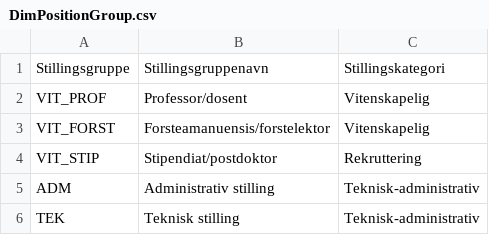
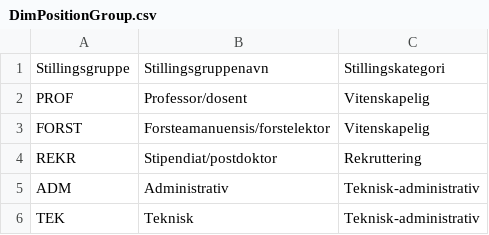
Before and after one commit to Frank-Ellingsen/pbi_statlig_regnskapsstandarder, a CSV file: data/DimPositionGroup.csv, drawn as a sheet.

```diff
--- a/data/DimPositionGroup.csv
+++ b/data/DimPositionGroup.csv
@@ -1,6 +1,6 @@
 Stillingsgruppe;Stillingsgruppenavn;Stillingskategori
-VIT_PROF;Professor/dosent;Vitenskapelig
-VIT_FORST;Forsteamanuensis/forstelektor;Vitenskapelig
-VIT_STIP;Stipendiat/postdoktor;Rekruttering
-ADM;Administrativ stilling;Teknisk-administrativ
-TEK;Teknisk stilling;Teknisk-administrativ
+PROF;Professor/dosent;Vitenskapelig
+FORST;Forsteamanuensis/forstelektor;Vitenskapelig
+REKR;Stipendiat/postdoktor;Rekruttering
+ADM;Administrativ;Teknisk-administrativ
+TEK;Teknisk;Teknisk-administrativ
```
Also changed, not shown: data/DimAccount.csv, data/DimOrganization.csv, 38 other files.
